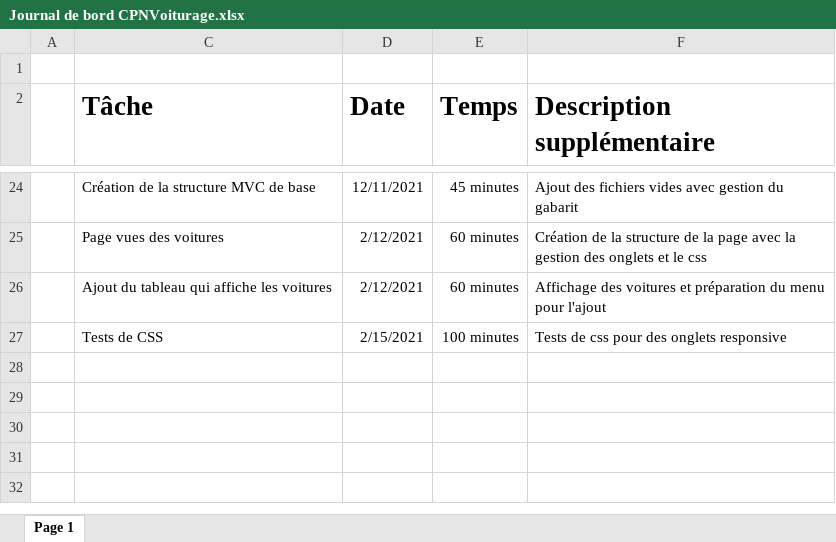
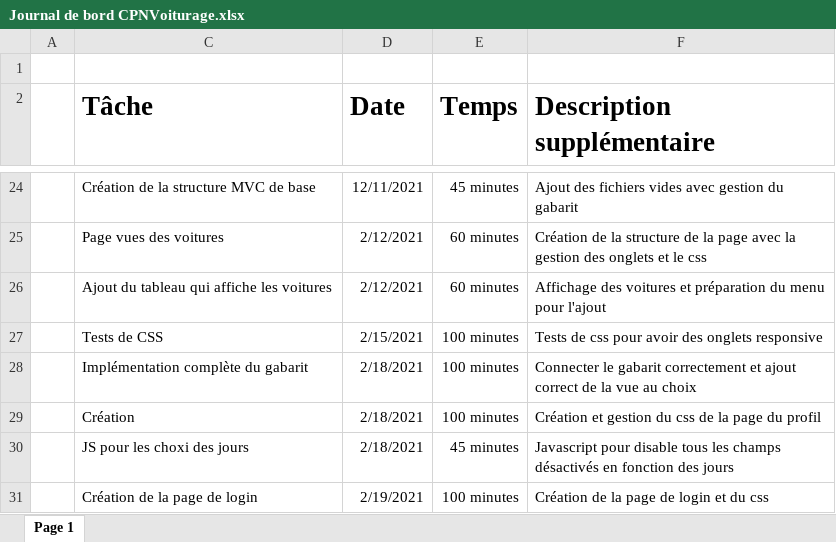
Before and after one commit to Jerome-JJT/CPNVoiturage, an Excel workbook: Documents/Journal de bord CPNVoiturage.xlsx, sheet Page 1, drawn as a sheet; only a part is shown, gaps mark what is left out; values as stored, in another font and other column widths than the file's, no borders; table styles not drawn; the diff names each change by its address in the sheet, - before the commit and + after, or states it on an @@ line.

Commit message:
Mise à jour du JdB et de la planif

```diff
--- a/Documents/Journal de bord CPNVoiturage.xlsx (sheet Page 1)
+++ b/Documents/Journal de bord CPNVoiturage.xlsx (sheet Page 1)
-F27 (Description supplémentaire): Tests de css pour des onglets responsive
+F27 (Description supplémentaire): Tests de css pour avoir des onglets responsive
+row 28:  | Implémentation complète du gabarit | 2/18/2021 | 100 minutes | Connecter le gabarit correctement et ajout correct de la vue au choix
+row 29:  | Création | 2/18/2021 | 100 minutes | Création et gestion du css de la page du profil
+row 30:  | JS pour les choxi des jours | 2/18/2021 | 45 minutes | Javascript pour disable tous les champs désactivés en fonction des jours
+row 31:  | Création de la page de login | 2/19/2021 | 100 minutes | Création de la page de login et du css
```
Also changed, not shown: Documents/Planification.xlsx.
